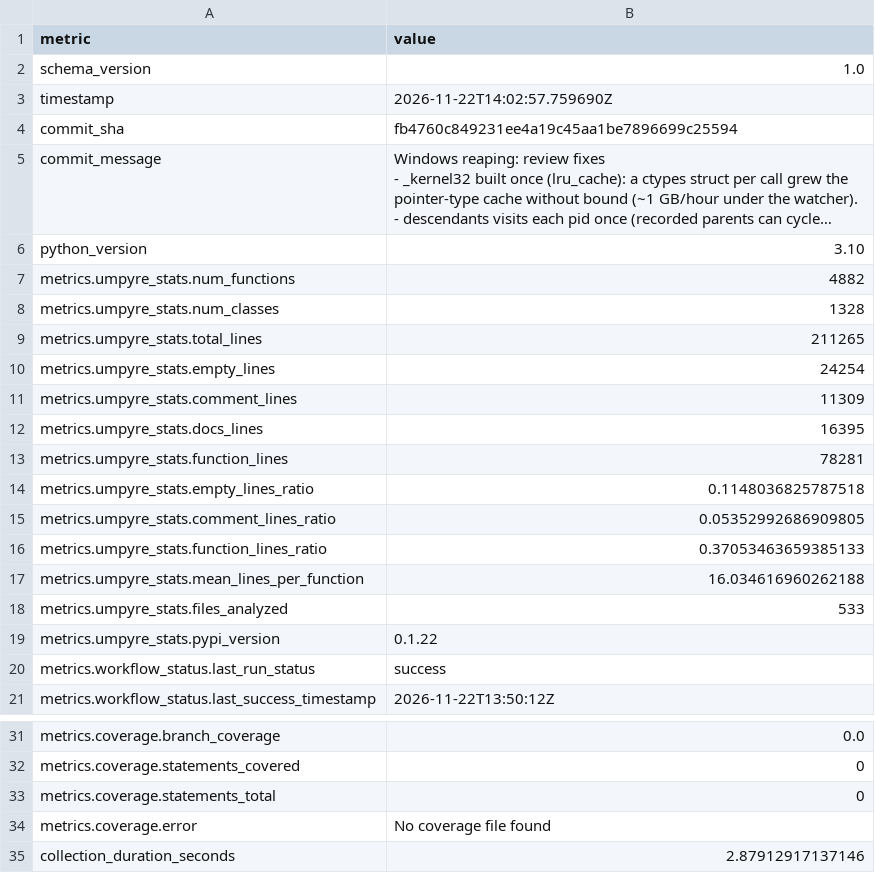
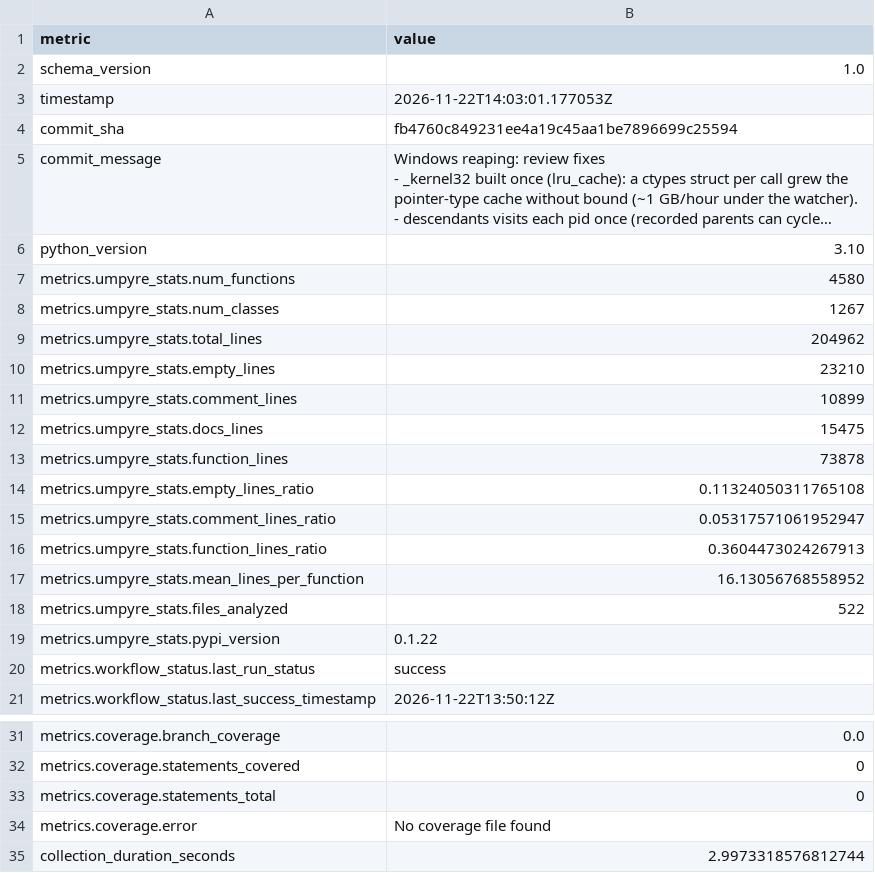
Before and after one commit to thorwhalen/ps, a CSV file: metrics.csv, drawn as a sheet; only a part is shown, gaps mark what is left out; long unchanged cells end in …; the diff names each change by its address in the sheet, - before the commit and + after, or states it on an @@ line.

Commit message:
Update metrics for fb4760c

```diff
--- a/metrics.csv
+++ b/metrics.csv
-B3 (value): 2026-11-22T14:02:57.759690Z
+B3 (value): 2026-11-22T14:03:01.177053Z
-B7 (value): 4882
+B7 (value): 4580
-B8 (value): 1328
+B8 (value): 1267
-B9 (value): 211265
+B9 (value): 204962
-B10 (value): 24254
+B10 (value): 23210
-B11 (value): 11309
+B11 (value): 10899
-B12 (value): 16395
+B12 (value): 15475
-B13 (value): 78281
+B13 (value): 73878
-B14 (value): 0.1148036825787518
+B14 (value): 0.11324050311765108
-B15 (value): 0.05352992686909805
+B15 (value): 0.05317571061952947
-B16 (value): 0.37053463659385133
+B16 (value): 0.3604473024267913
-B17 (value): 16.034616960262188
+B17 (value): 16.13056768558952
-B18 (value): 533
+B18 (value): 522
-B35 (value): 2.87912917137146
+B35 (value): 2.9973318576812744
```
Also changed, not shown: 2 other files.
